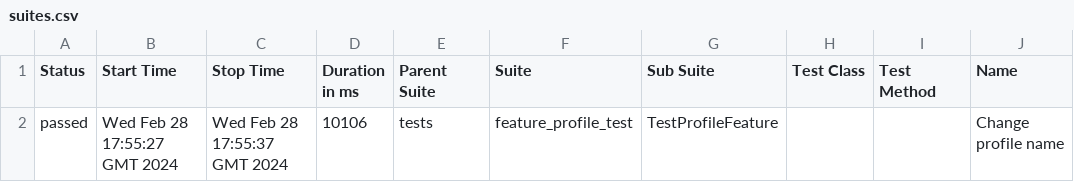
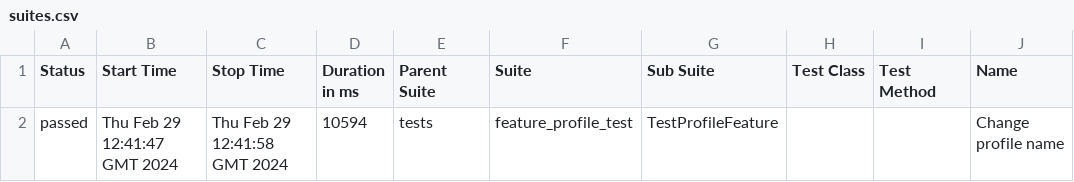
Before and after one commit to zas-post/TestLiveCodingProject, a CSV file: data/suites.csv, drawn as a sheet; only a part is shown; the diff names each change by its address in the sheet, - before the commit and + after, or states it on an @@ line.

Commit message:
Deploying to gh-pages from @ zas-post/TestLiveCodingProject@159c744a7b0e78b4ca2e287a377e3461969c4a87 🚀

```diff
--- a/data/suites.csv
+++ b/data/suites.csv
-B2 (Start Time): Wed Feb 28 17:55:27 GMT 2024
+B2 (Start Time): Thu Feb 29 12:41:47 GMT 2024
-C2 (Stop Time): Wed Feb 28 17:55:37 GMT 2024
+C2 (Stop Time): Thu Feb 29 12:41:58 GMT 2024
-D2 (Duration in ms): 10106
+D2 (Duration in ms): 10594
```
Also changed, not shown: 22 other files.
